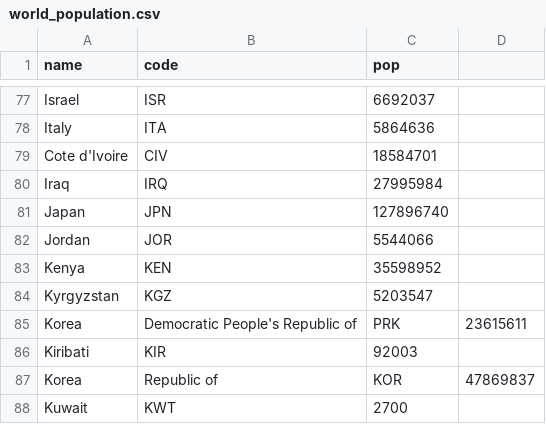
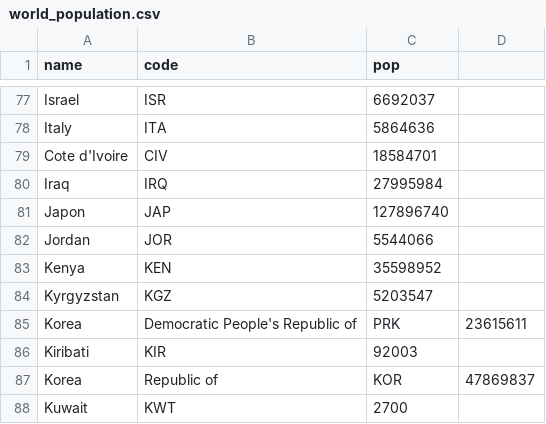
Before and after one commit to Godzilla039/mapasa, a CSV file: world_population.csv, drawn as a sheet; only a part is shown, gaps mark what is left out.

Commit message:
Update world_population.csv

```diff
--- a/world_population.csv
+++ b/world_population.csv
@@ -80,3 +80,3 @@ Cote d'Ivoire,CIV,18584701
 Iraq,IRQ,27995984
-Japan,JPN,127896740
+Japon,JAP,127896740
 Jordan,JOR,5544066
```
